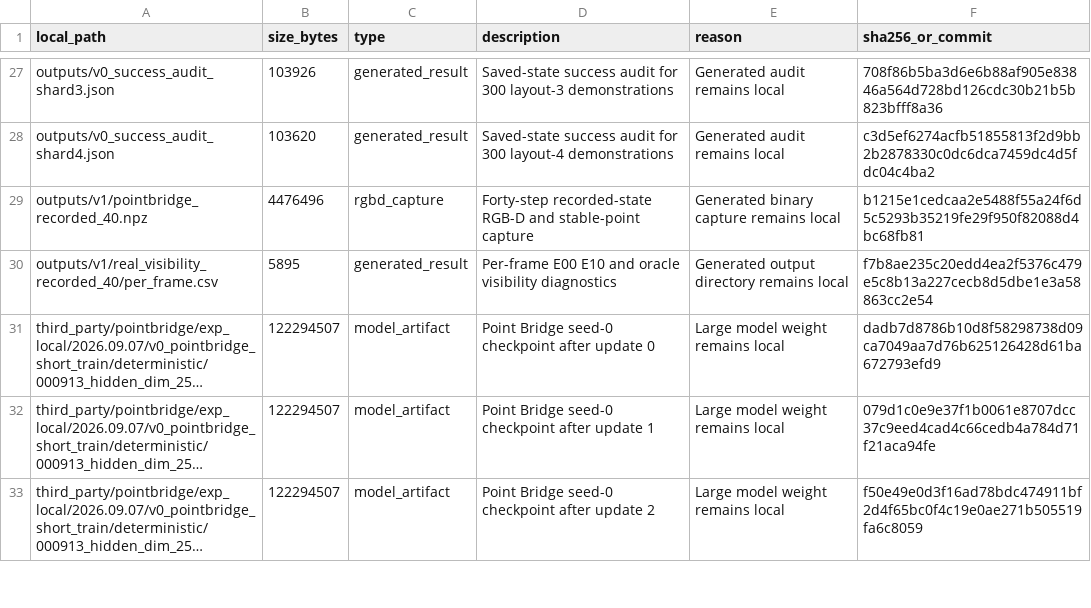
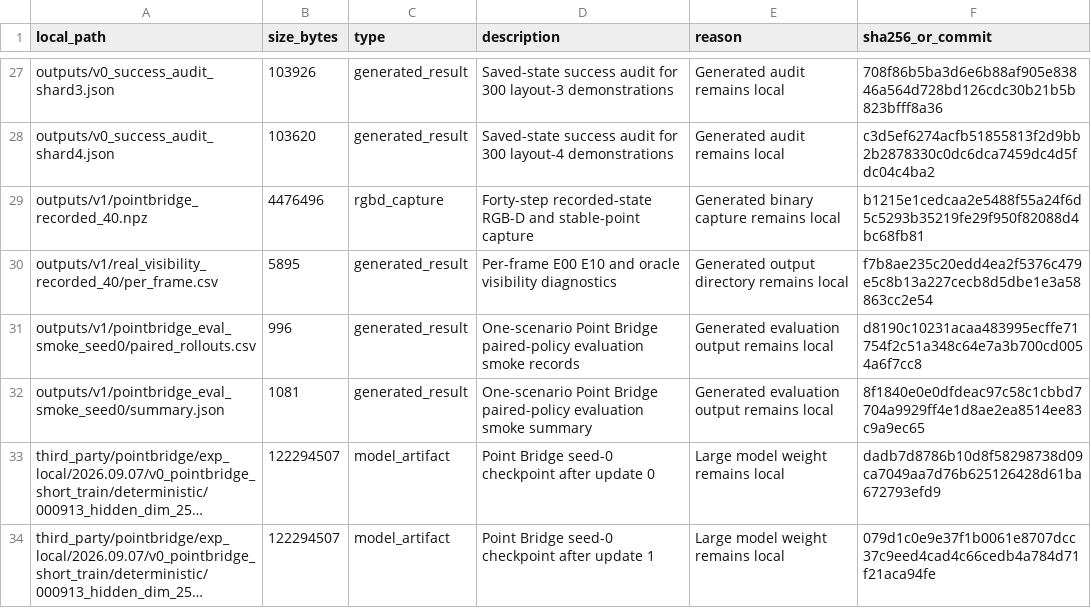
Before and after one commit to rollinpioneer/vp, a CSV file: manifests/not_uploaded_files.csv, drawn as a sheet; only a part is shown, gaps mark what is left out; the shorter side is filled out with more unchanged rows; long unchanged cells end in …; the diff names each change by its address in the sheet, - before the commit and + after, or states it on an @@ line.

Commit message:
Add paired Point Bridge policy evaluation

```diff
--- a/manifests/not_uploaded_files.csv
+++ b/manifests/not_uploaded_files.csv
+row 31: outputs/v1/pointbridge_eval_smoke_seed0/paired_rollouts.csv | 996 | generated_result | One-scenario Point Bridge paired-policy evaluation smoke records | Generated evaluation output remains local | d8190c10231acaa483995ecffe71754f2c51a348c64e7a3b700cd0054a6f7cc8
+row 32: outputs/v1/pointbridge_eval_smoke_seed0/summary.json | 1081 | generated_result | One-scenario Point Bridge paired-policy evaluation smoke summary | Generated evaluation output remains local | 8f1840e0e0dfdeac97c58c1cbbd7704a9929ff4e1d8ae2ea8514ee83c9a9ec65
```
Also changed, not shown: 7 other files.
